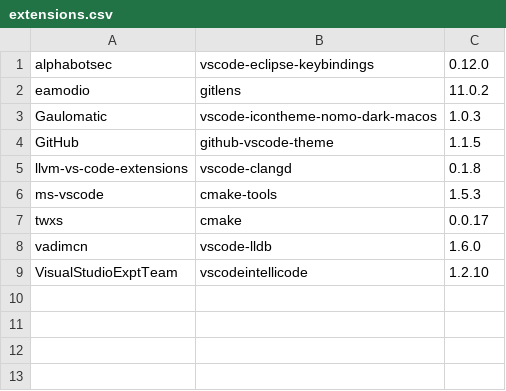
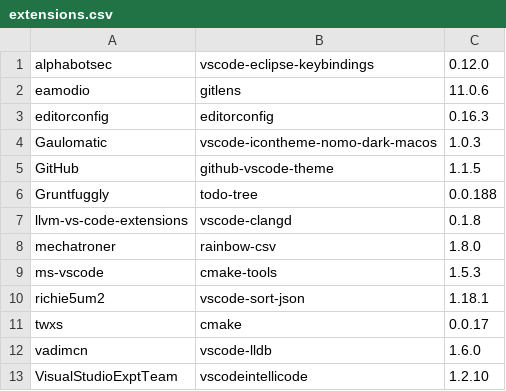
Before and after one commit to works-on-my-machine/opencv-code-server, a CSV file: opencv-code-server/settings/extensions.csv, drawn as a sheet.

Commit message:
Added a check for already installed extensions.

```diff
--- a/opencv-code-server/settings/extensions.csv
+++ b/opencv-code-server/settings/extensions.csv
@@ -1,7 +1,11 @@
 alphabotsec,vscode-eclipse-keybindings,0.12.0
-eamodio,gitlens,11.0.2
+eamodio,gitlens,11.0.6
+editorconfig,editorconfig,0.16.3
 Gaulomatic,vscode-icontheme-nomo-dark-macos,1.0.3
 GitHub,github-vscode-theme,1.1.5
+Gruntfuggly,todo-tree,0.0.188
 llvm-vs-code-extensions,vscode-clangd,0.1.8
+mechatroner,rainbow-csv,1.8.0
 ms-vscode,cmake-tools,1.5.3
+richie5um2,vscode-sort-json,1.18.1
 twxs,cmake,0.0.17
```
Also changed, not shown: 3 other files.
